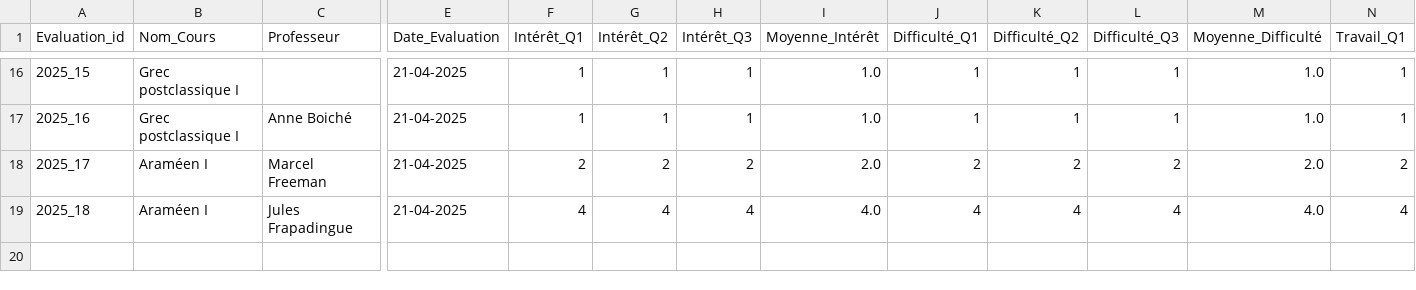
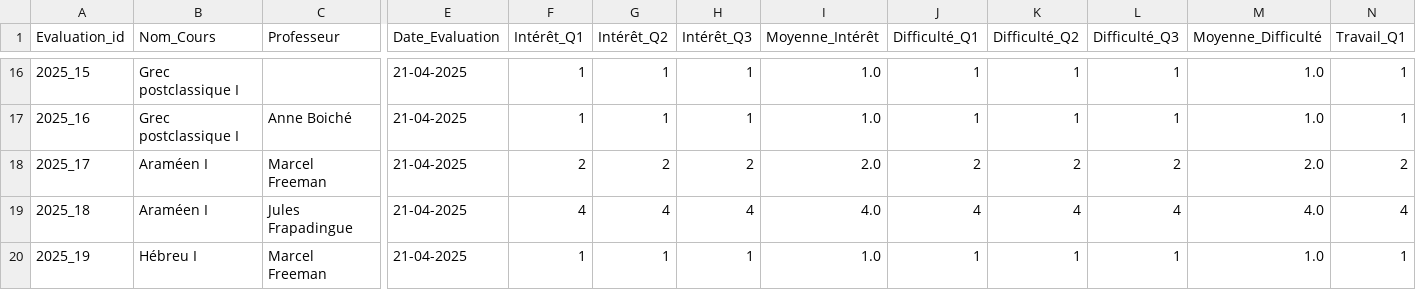
Before and after one commit to Itus19/UNILyse, a CSV file: database/evaluations.csv, drawn as a sheet; only a part is shown, gaps mark what is left out; rows hold the shown columns only; the diff names each change by its address in the sheet, - before the commit and + after, or states it on an @@ line.

```diff
--- a/database/evaluations.csv
+++ b/database/evaluations.csv
+row 20: 2025_19 | Hébreu I | Marcel Freeman | 21-04-2025 | 1 | 1 | 1 | 1.0 | 1 | 1 | 1 | 1.0 | 1
```
Also changed, not shown: database/liste.csv, database/scraping.csv, 1 other file.
